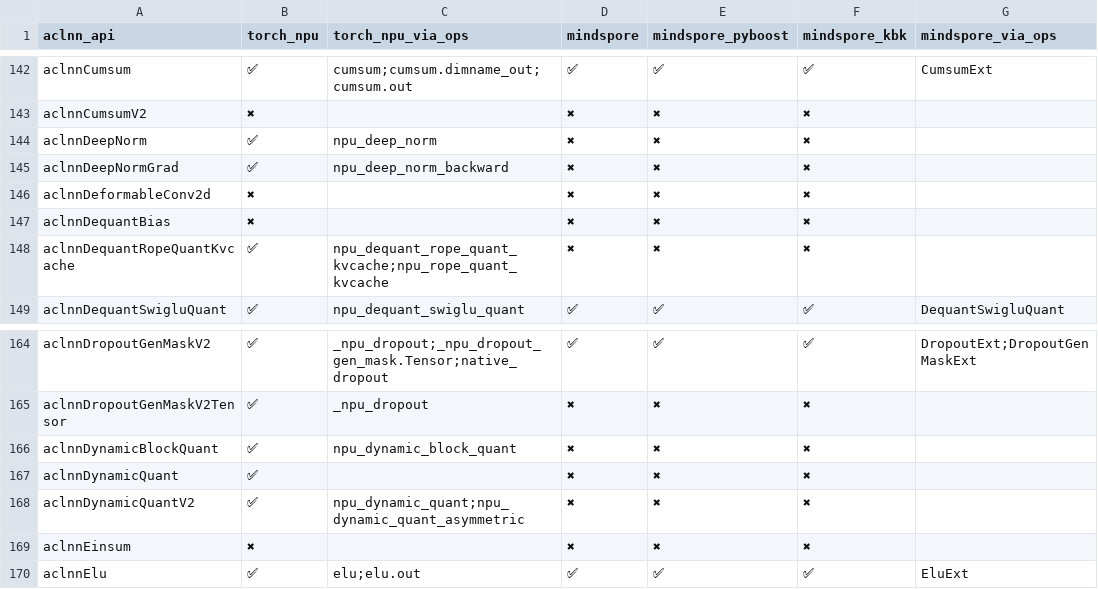
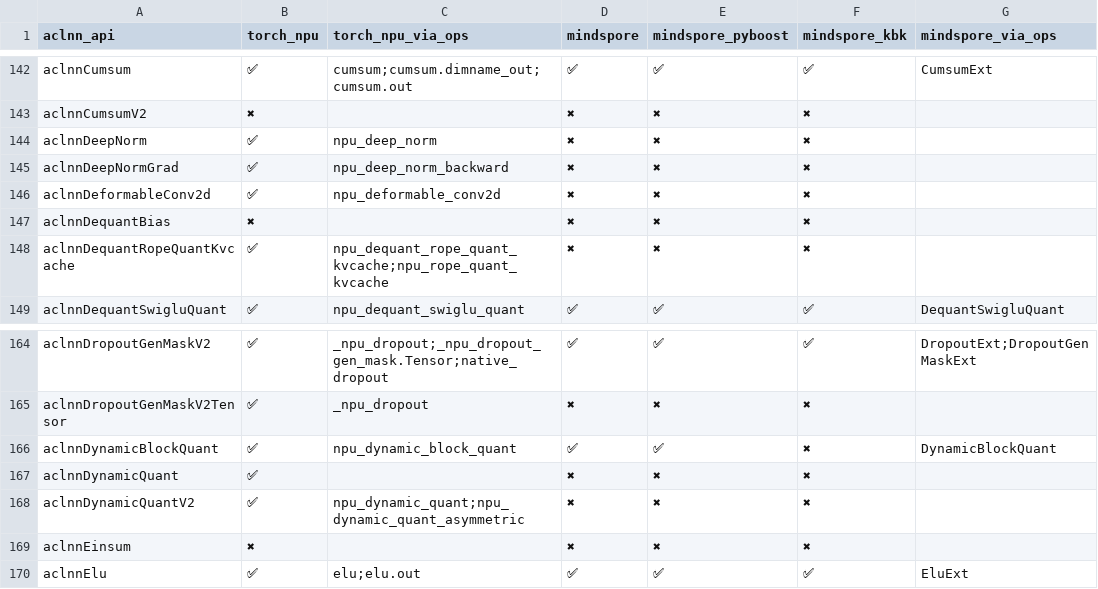
Before and after one commit to Fzilan/aclnn-dashboard, a CSV file: data/reports/aclnn_to_all.csv, drawn as a sheet; only a part is shown, gaps mark what is left out; the diff names each change by its address in the sheet, - before the commit and + after, or states it on an @@ line.

```diff
--- a/data/reports/aclnn_to_all.csv
+++ b/data/reports/aclnn_to_all.csv
-B146 (torch_npu): ✖
+B146 (torch_npu): ✅
-C146 (torch_npu_via_ops): (empty)
+C146 (torch_npu_via_ops): npu_deformable_conv2d
-D166 (mindspore): ✖
+D166 (mindspore): ✅
-E166 (mindspore_pyboost): ✖
+E166 (mindspore_pyboost): ✅
-G166 (mindspore_via_ops): (empty)
+G166 (mindspore_via_ops): DynamicBlockQuant
```
Also changed, not shown: data/reports/aclnn_to_mindspore.csv, data/reports/aclnn_to_torch_npu.csv, 5 other files.
